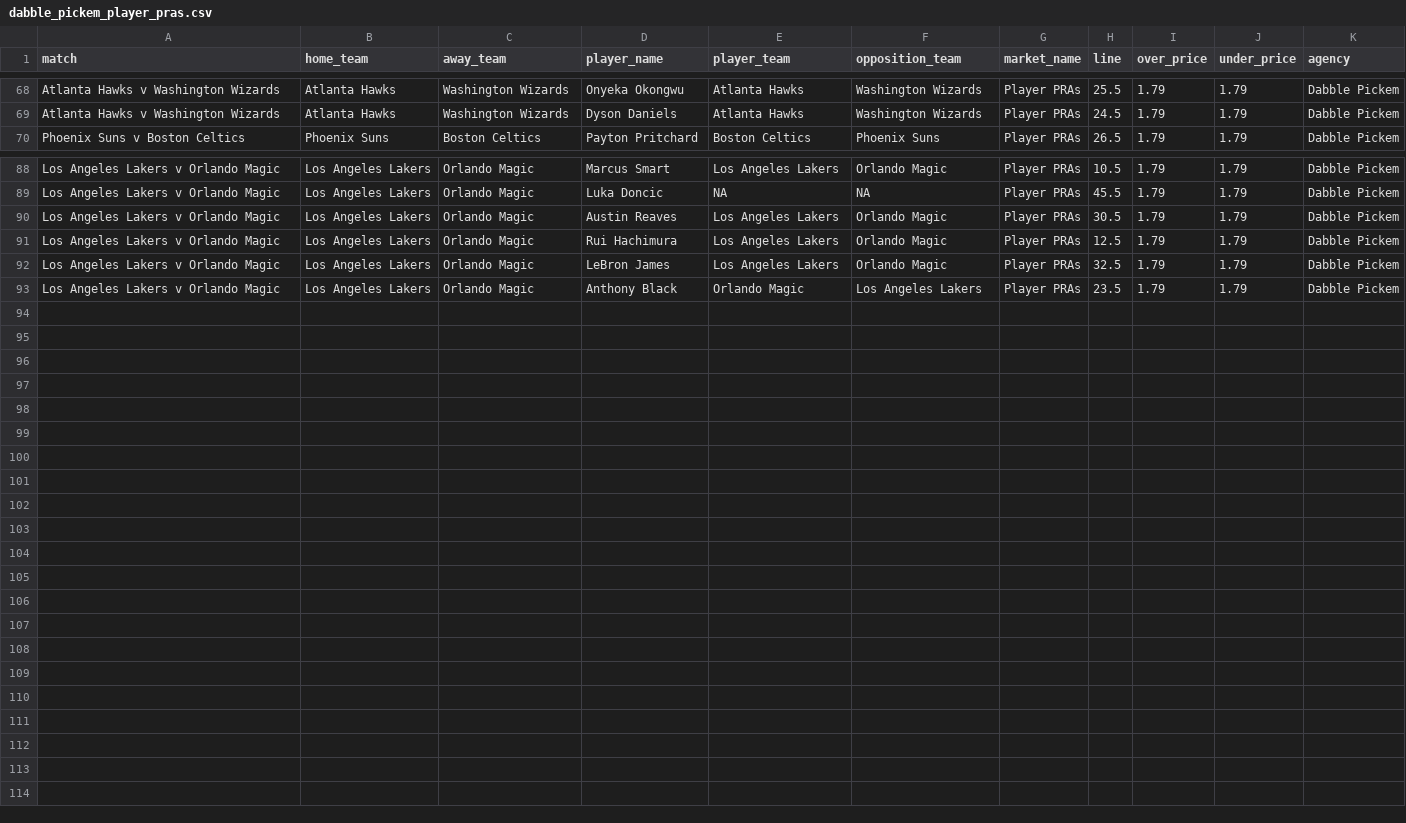
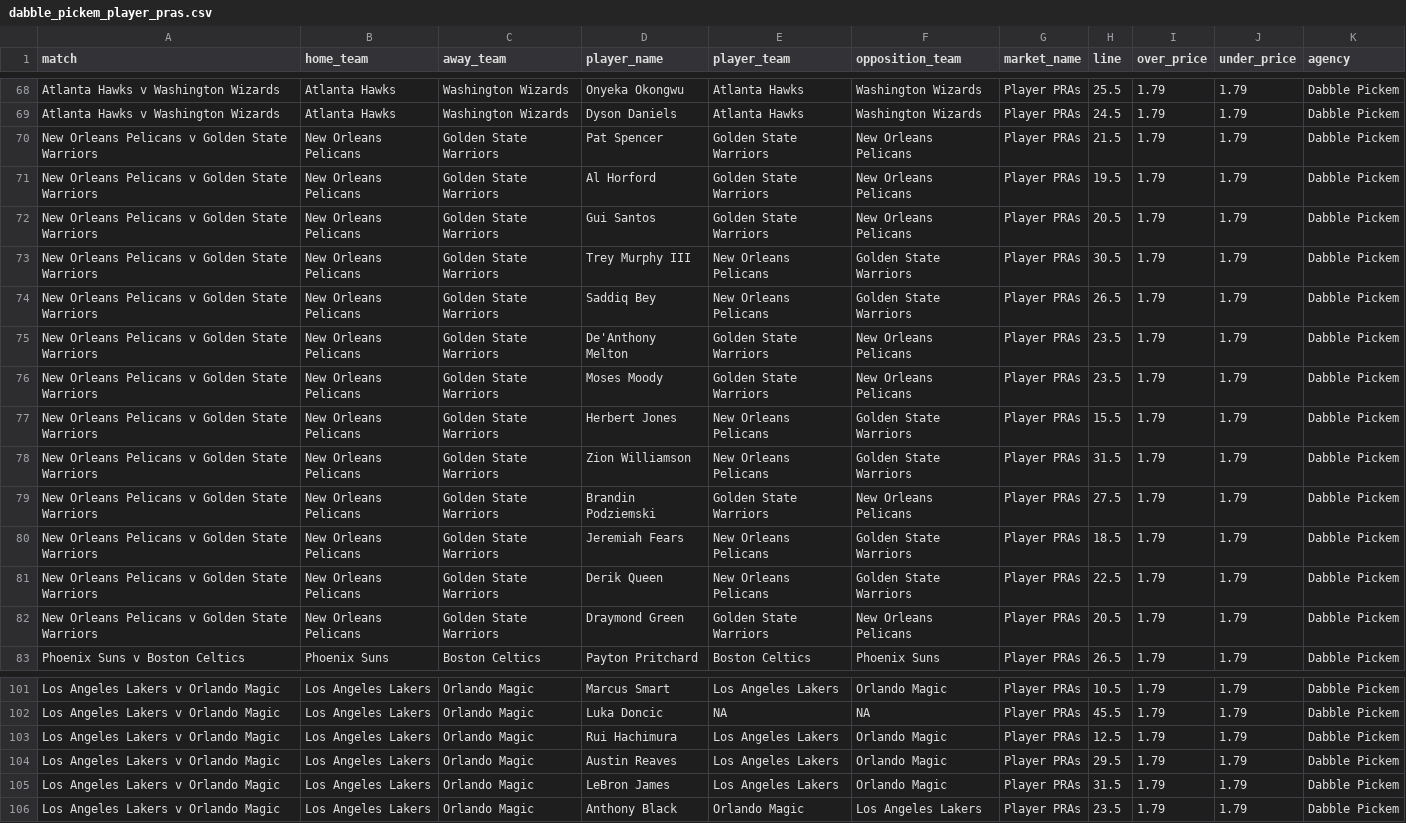
Before and after one commit to jamesbrown1417/NBA, a CSV file: Data/scraped_odds/dabble_pickem_player_pras.csv, drawn as a sheet; only a part is shown, gaps mark what is left out.

```diff
--- a/Data/scraped_odds/dabble_pickem_player_pras.csv
+++ b/Data/scraped_odds/dabble_pickem_player_pras.csv
@@ -69,2 +69,15 @@ Atlanta Hawks v Washington Wizards,Atlanta Hawks,Washington Wizards,Onyeka Okong
 Atlanta Hawks v Washington Wizards,Atlanta Hawks,Washington Wizards,Dyson Daniels,Atlanta Hawks,Washington Wizards,Player PRAs,24.5,1.79,1.79,Dabble Pickem
+New Orleans Pelicans v Golden State Warriors,New Orleans Pelicans,Golden State Warriors,Pat Spencer,Golden State Warriors,New Orleans Pelicans,Player PRAs,21.5,1.79,1.79,Dabble Pickem
+New Orleans Pelicans v Golden State Warriors,New Orleans Pelicans,Golden State Warriors,Al Horford,Golden State Warriors,New Orleans Pelicans,Player PRAs,19.5,1.79,1.79,Dabble Pickem
+New Orleans Pelicans v Golden State Warriors,New Orleans Pelicans,Golden State Warriors,Gui Santos,Golden State Warriors,New Orleans Pelicans,Player PRAs,20.5,1.79,1.79,Dabble Pickem
+New Orleans Pelicans v Golden State Warriors,New Orleans Pelicans,Golden State Warriors,Trey Murphy III,New Orleans Pelicans,Golden State Warriors,Player PRAs,30.5,1.79,1.79,Dabble Pickem
+New Orleans Pelicans v Golden State Warriors,New Orleans Pelicans,Golden State Warriors,Saddiq Bey,New Orleans Pelicans,Golden State Warriors,Player PRAs,26.5,1.79,1.79,Dabble Pickem
+New Orleans Pelicans v Golden State Warriors,New Orleans Pelicans,Golden State Warriors,De'Anthony Melton,Golden State Warriors,New Orleans Pelicans,Player PRAs,23.5,1.79,1.79,Dabble Pickem
+New Orleans Pelicans v Golden State Warriors,New Orleans Pelicans,Golden State Warriors,Moses Moody,Golden State Warriors,New Orleans Pelicans,Player PRAs,23.5,1.79,1.79,Dabble Pickem
+New Orleans Pelicans v Golden State Warriors,New Orleans Pelicans,Golden State Warriors,Herbert Jones,New Orleans Pelicans,Golden State Warriors,Player PRAs,15.5,1.79,1.79,Dabble Pickem
+New Orleans Pelicans v Golden State Warriors,New Orleans Pelicans,Golden State Warriors,Zion Williamson,New Orleans Pelicans,Golden State Warriors,Player PRAs,31.5,1.79,1.79,Dabble Pickem
+New Orleans Pelicans v Golden State Warriors,New Orleans Pelicans,Golden State Warriors,Brandin Podziemski,Golden State Warriors,New Orleans Pelicans,Player PRAs,27.5,1.79,1.79,Dabble Pickem
+New Orleans Pelicans v Golden State Warriors,New Orleans Pelicans,Golden State Warriors,Jeremiah Fears,New Orleans Pelicans,Golden State Warriors,Player PRAs,18.5,1.79,1.79,Dabble Pickem
+New Orleans Pelicans v Golden State Warriors,New Orleans Pelicans,Golden State Warriors,Derik Queen,New Orleans Pelicans,Golden State Warriors,Player PRAs,22.5,1.79,1.79,Dabble Pickem
+New Orleans Pelicans v Golden State Warriors,New Orleans Pelicans,Golden State Warriors,Draymond Green,Golden State Warriors,New Orleans Pelicans,Player PRAs,20.5,1.79,1.79,Dabble Pickem
 Phoenix Suns v Boston Celtics,Phoenix Suns,Boston Celtics,Payton Pritchard,Boston Celtics,Phoenix Suns,Player PRAs,26.5,1.79,1.79,Dabble Pickem
@@ -89,5 +102,5 @@ Los Angeles Lakers v Orlando Magic,Los Angeles Lakers,Orlando Magic,Marcus Smart
 Los Angeles Lakers v Orlando Magic,Los Angeles Lakers,Orlando Magic,Luka Doncic,NA,NA,Player PRAs,45.5,1.79,1.79,Dabble Pickem
-Los Angeles Lakers v Orlando Magic,Los Angeles Lakers,Orlando Magic,Austin Reaves,Los Angeles Lakers,Orlando Magic,Player PRAs,30.5,1.79,1.79,Dabble Pickem
 Los Angeles Lakers v Orlando Magic,Los Angeles Lakers,Orlando Magic,Rui Hachimura,Los Angeles Lakers,Orlando Magic,Player PRAs,12.5,1.79,1.79,Dabble Pickem
-Los Angeles Lakers v Orlando Magic,Los Angeles Lakers,Orlando Magic,LeBron James,Los Angeles Lakers,Orlando Magic,Player PRAs,32.5,1.79,1.79,Dabble Pickem
+Los Angeles Lakers v Orlando Magic,Los Angeles Lakers,Orlando Magic,Austin Reaves,Los Angeles Lakers,Orlando Magic,Player PRAs,29.5,1.79,1.79,Dabble Pickem
+Los Angeles Lakers v Orlando Magic,Los Angeles Lakers,Orlando Magic,LeBron James,Los Angeles Lakers,Orlando Magic,Player PRAs,31.5,1.79,1.79,Dabble Pickem
 Los Angeles Lakers v Orlando Magic,Los Angeles Lakers,Orlando Magic,Anthony Black,Orlando Magic,Los Angeles Lakers,Player PRAs,23.5,1.79,1.79,Dabble Pickem
```
Also changed, not shown: Data/scraped_odds/dabble_pickem_player_points.csv, Data/scraped_odds/dabble_player_blocks.csv, 57 other files.
